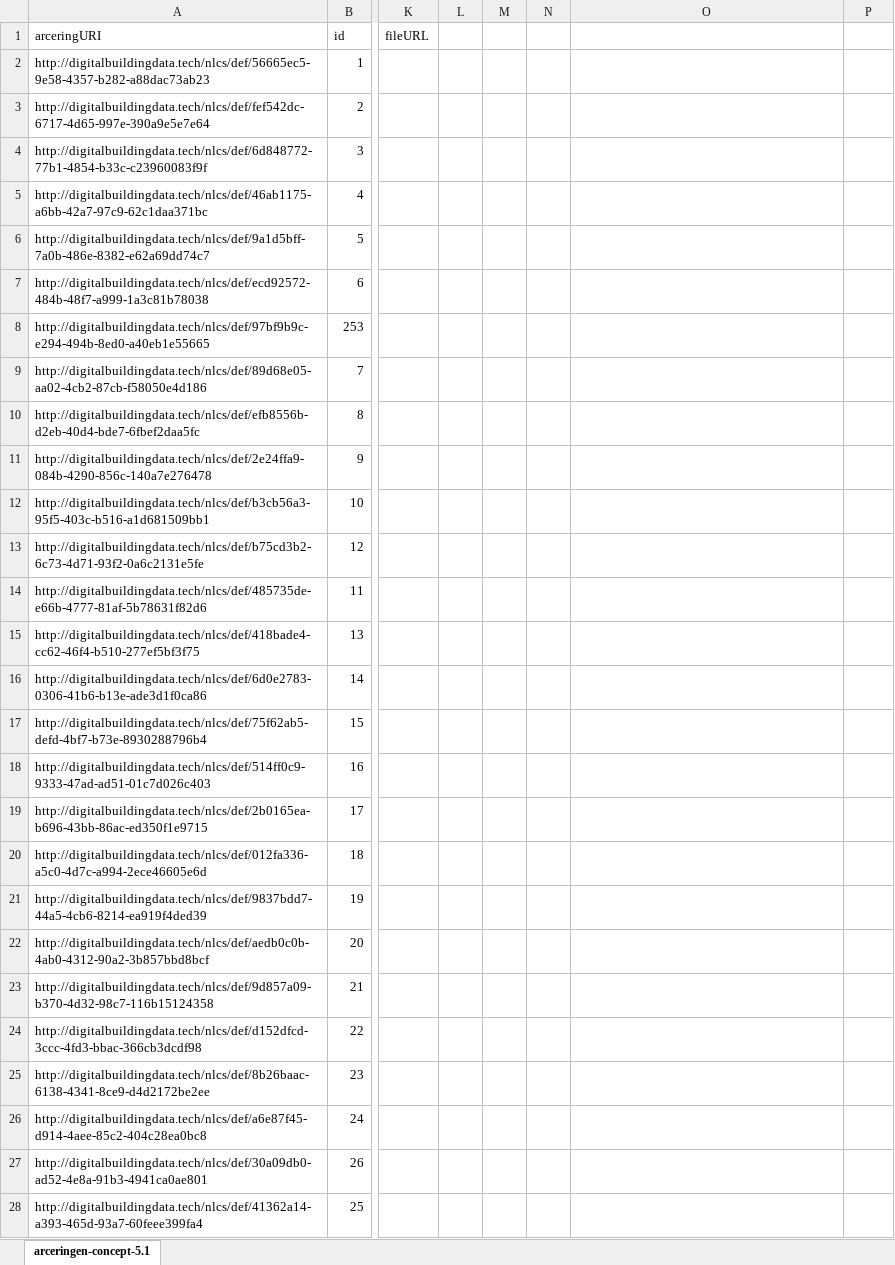
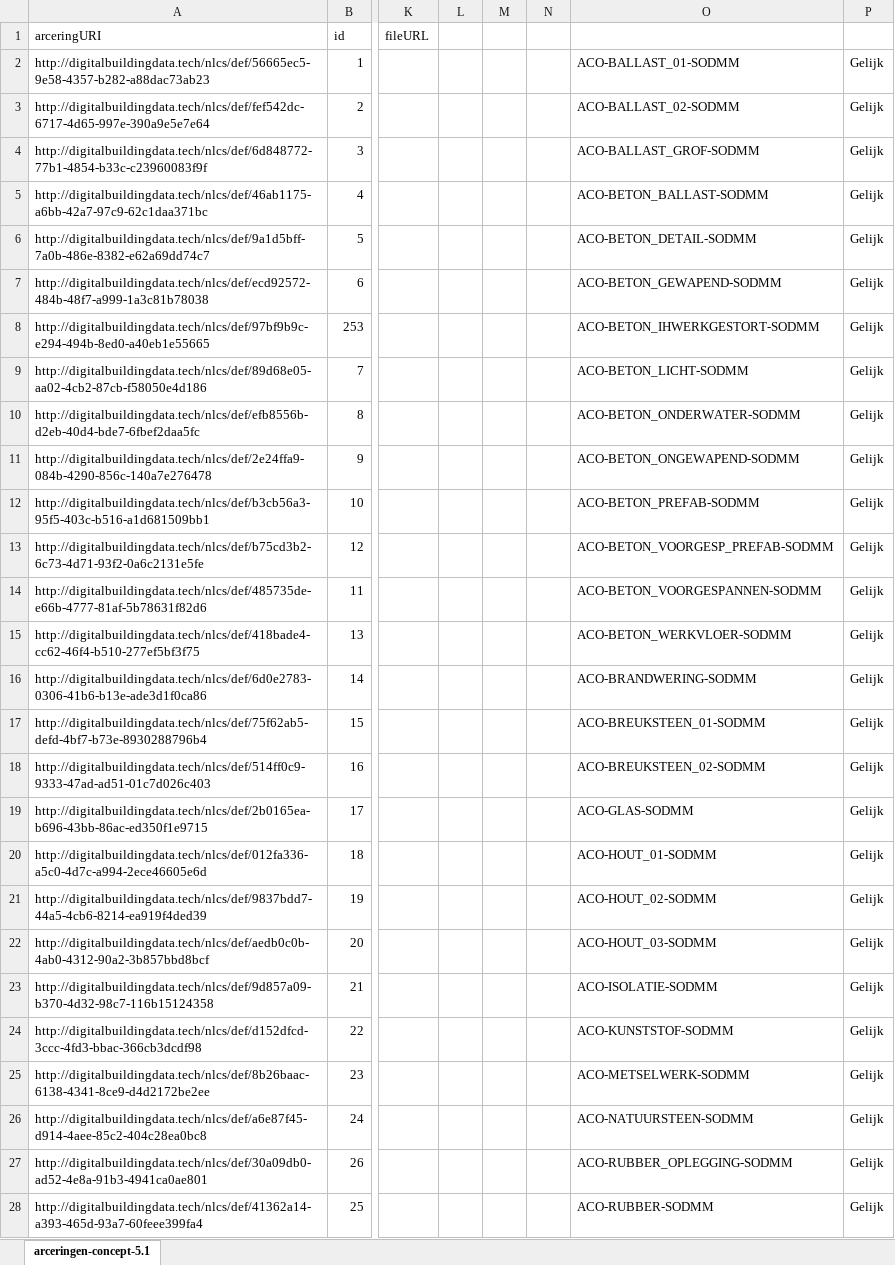
Before and after one commit to nl-digigo/NLCS, an Excel workbook: tabellen/concept/5.1/arceringen-concept-5.1.xlsx, sheet arceringen-concept-5.1, drawn as a sheet; only a part is shown, gaps mark what is left out; values as stored, in another font and other column widths than the file's, no borders; the diff covers the shown part only; the diff names each change by its address in the sheet, - before the commit and + after, or states it on an @@ line.

```diff
--- a/tabellen/concept/5.1/arceringen-concept-5.1.xlsx (sheet arceringen-concept-5.1)
+++ b/tabellen/concept/5.1/arceringen-concept-5.1.xlsx (sheet arceringen-concept-5.1)
-O2: (empty)
+O2: ACO-BALLAST_01-SODMM
-P2:P28: (empty)
+P2:P28: Gelijk
-O3: (empty)
+O3: ACO-BALLAST_02-SODMM
-O4: (empty)
+O4: ACO-BALLAST_GROF-SODMM
-O5: (empty)
+O5: ACO-BETON_BALLAST-SODMM
-O6: (empty)
+O6: ACO-BETON_DETAIL-SODMM
-O7: (empty)
+O7: ACO-BETON_GEWAPEND-SODMM
-O8: (empty)
+O8: ACO-BETON_IHWERKGESTORT-SODMM
-O9: (empty)
+O9: ACO-BETON_LICHT-SODMM
-O10: (empty)
+O10: ACO-BETON_ONDERWATER-SODMM
-O11: (empty)
+O11: ACO-BETON_ONGEWAPEND-SODMM
-O12: (empty)
+O12: ACO-BETON_PREFAB-SODMM
-O13: (empty)
+O13: ACO-BETON_VOORGESP_PREFAB-SODMM
-O14: (empty)
+O14: ACO-BETON_VOORGESPANNEN-SODMM
-O15: (empty)
+O15: ACO-BETON_WERKVLOER-SODMM
-O16: (empty)
+O16: ACO-BRANDWERING-SODMM
-O17: (empty)
+O17: ACO-BREUKSTEEN_01-SODMM
-O18: (empty)
+O18: ACO-BREUKSTEEN_02-SODMM
-O19: (empty)
+O19: ACO-GLAS-SODMM
-O20: (empty)
+O20: ACO-HOUT_01-SODMM
-O21: (empty)
+O21: ACO-HOUT_02-SODMM
-O22: (empty)
+O22: ACO-HOUT_03-SODMM
-O23: (empty)
+O23: ACO-ISOLATIE-SODMM
-O24: (empty)
+O24: ACO-KUNSTSTOF-SODMM
-O25: (empty)
+O25: ACO-METSELWERK-SODMM
-O26: (empty)
+O26: ACO-NATUURSTEEN-SODMM
-O27: (empty)
+O27: ACO-RUBBER_OPLEGGING-SODMM
-O28: (empty)
+O28: ACO-RUBBER-SODMM
```
Also changed, not shown: 797 edited cells elsewhere in this sheet, ontwikkeling/voorstel 5.1/5.1 checks.xlsx, tabellen/concept/5.1/objectentabellen/objecten-concept-5.1-GR-groen.xlsx, 19 other files.
